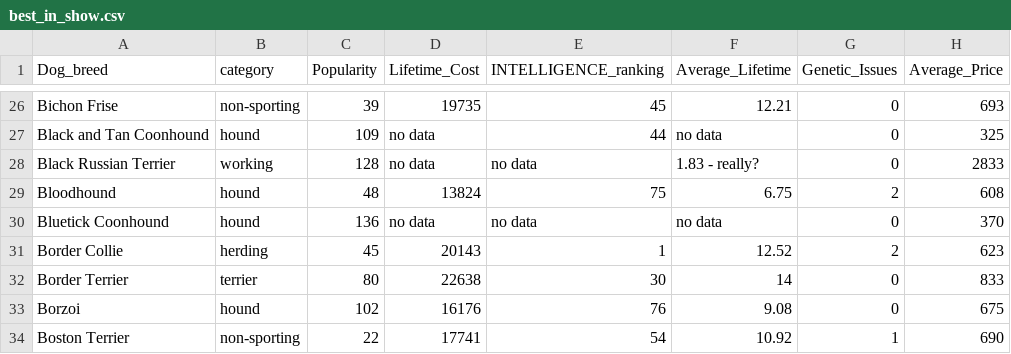
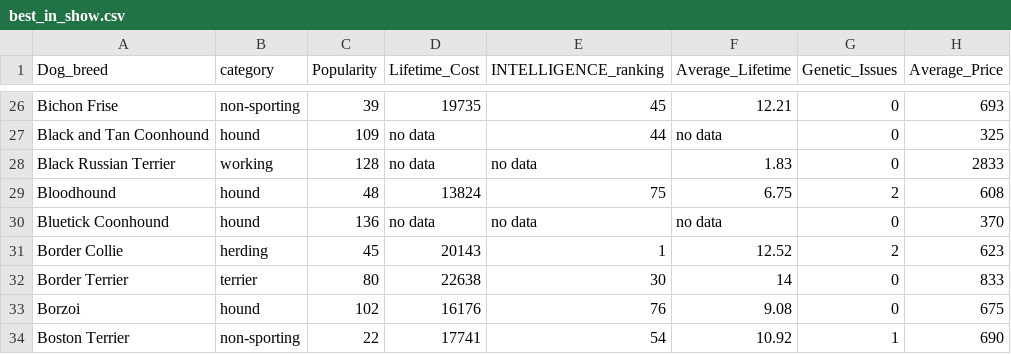
Before and after one commit to kshoemaker/Exam2Data, a CSV file: best_in_show.csv, drawn as a sheet; only a part is shown, gaps mark what is left out; the diff names each change by its address in the sheet, - before the commit and + after, or states it on an @@ line.

Commit message:
Update best_in_show.csv

```diff
--- a/best_in_show.csv
+++ b/best_in_show.csv
-F28 (Average_Lifetime): 1.83 - really?
+F28 (Average_Lifetime): 1.83
```
